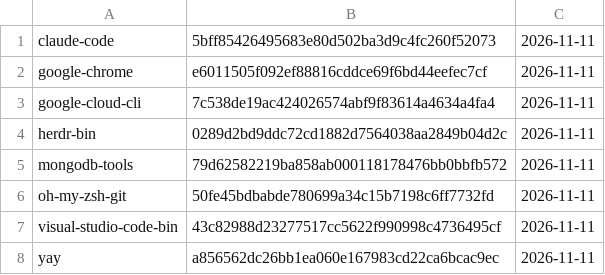
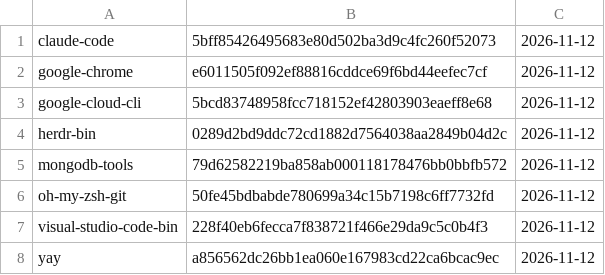
Before and after one commit to gablank/boxes, a TSV file: aur/manifest.tsv, drawn as a sheet.

```diff
--- a/aur/manifest.tsv
+++ b/aur/manifest.tsv
@@ -1,8 +1,8 @@
-claude-code	5bff85426495683e80d502ba3d9c4fc260f52073	2026-11-11
-google-chrome	e6011505f092ef88816cddce69f6bd44eefec7cf	2026-11-11
-google-cloud-cli	7c538de19ac424026574abf9f83614a4634a4fa4	2026-11-11
-herdr-bin	0289d2bd9ddc72cd1882d7564038aa2849b04d2c	2026-11-11
-mongodb-tools	79d62582219ba858ab000118178476bb0bbfb572	2026-11-11
-oh-my-zsh-git	50fe45bdbabde780699a34c15b7198c6ff7732fd	2026-11-11
-visual-studio-code-bin	43c82988d23277517cc5622f990998c4736495cf	2026-11-11
-yay	a856562dc26bb1ea060e167983cd22ca6bcac9ec	2026-11-11
+claude-code	5bff85426495683e80d502ba3d9c4fc260f52073	2026-11-12
+google-chrome	e6011505f092ef88816cddce69f6bd44eefec7cf	2026-11-12
+google-cloud-cli	5bcd83748958fcc718152ef42803903eaeff8e68	2026-11-12
+herdr-bin	0289d2bd9ddc72cd1882d7564038aa2849b04d2c	2026-11-12
+mongodb-tools	79d62582219ba858ab000118178476bb0bbfb572	2026-11-12
+oh-my-zsh-git	50fe45bdbabde780699a34c15b7198c6ff7732fd	2026-11-12
+visual-studio-code-bin	228f40eb6fecca7f838721f466e29da9c5c0b4f3	2026-11-12
+yay	a856562dc26bb1ea060e167983cd22ca6bcac9ec	2026-11-12
```
Also changed, not shown: 2 other files.
